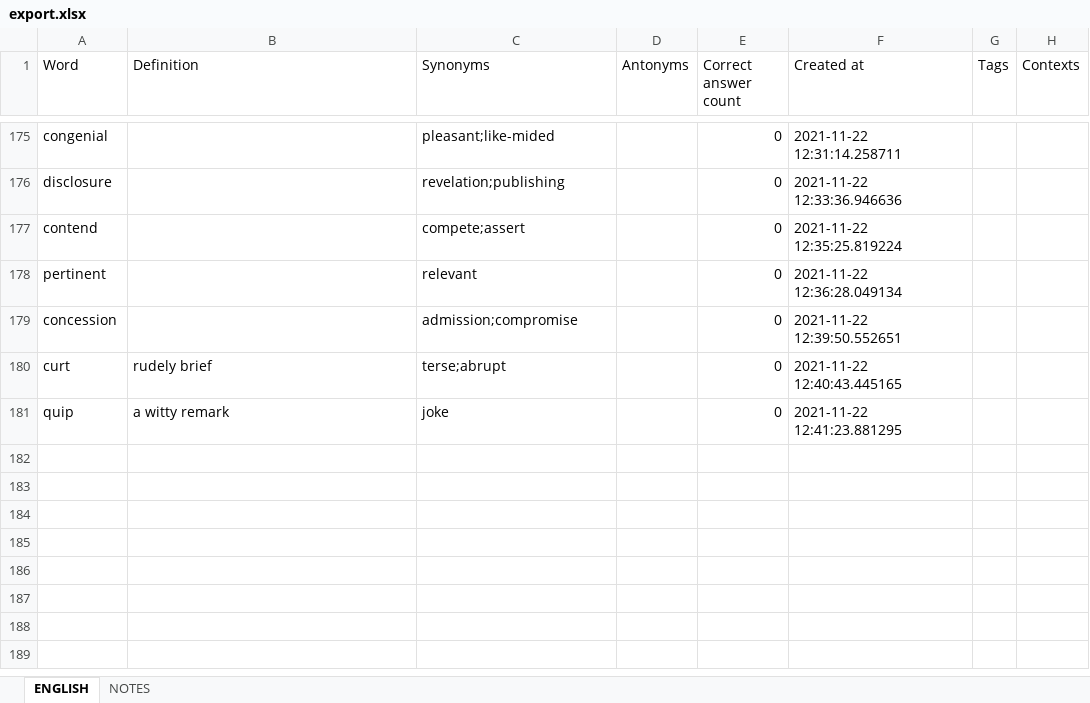
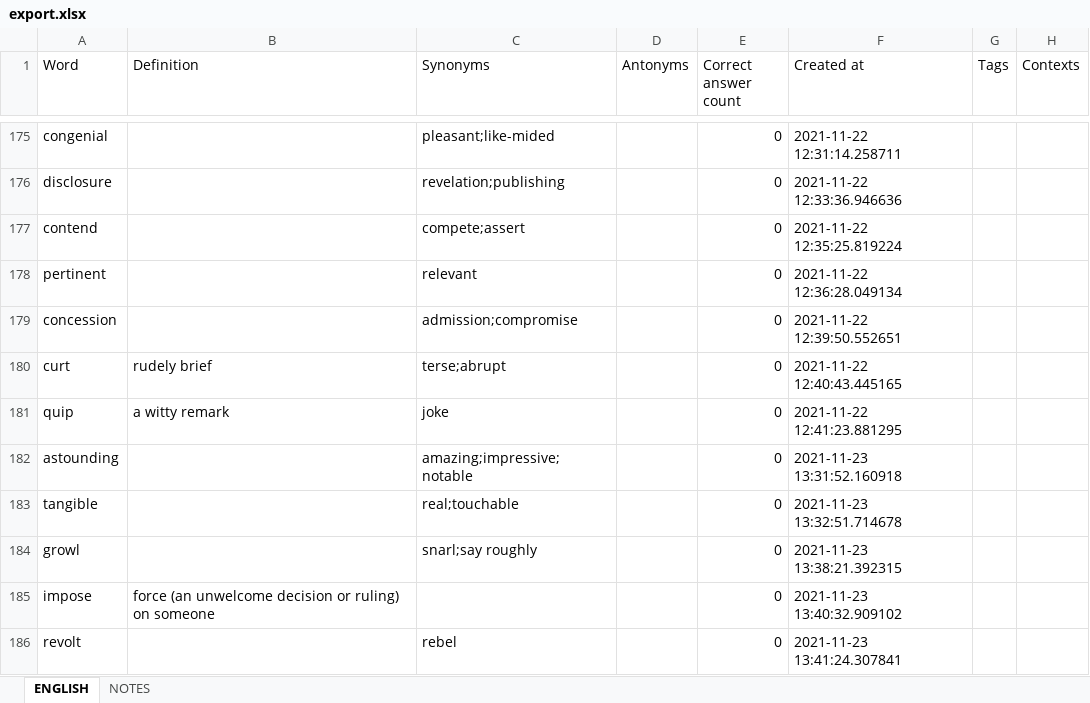
Before and after one commit to ArzamastsevOleksandr/booster-command-line, an Excel workbook: export.xlsx, sheet ENGLISH, drawn as a sheet; only a part is shown, gaps mark what is left out; values as stored, in another font and other column widths than the file's, no borders; the diff names each change by its address in the sheet, - before the commit and + after, or states it on an @@ line.

```diff
--- a/export.xlsx (sheet ENGLISH)
+++ b/export.xlsx (sheet ENGLISH)
+row 182: astounding |  | amazing;impressive;notable |  | 0 | 2021-11-23 13:31:52.160918
+row 183: tangible |  | real;touchable |  | 0 | 2021-11-23 13:32:51.714678
+row 184: growl |  | snarl;say roughly |  | 0 | 2021-11-23 13:38:21.392315
+row 185: impose | force (an unwelcome decision or ruling) on someone |  |  | 0 | 2021-11-23 13:40:32.909102
+row 186: revolt |  | rebel |  | 0 | 2021-11-23 13:41:24.307841
```
Also changed, not shown: sheet NOTES, 5 other files.
